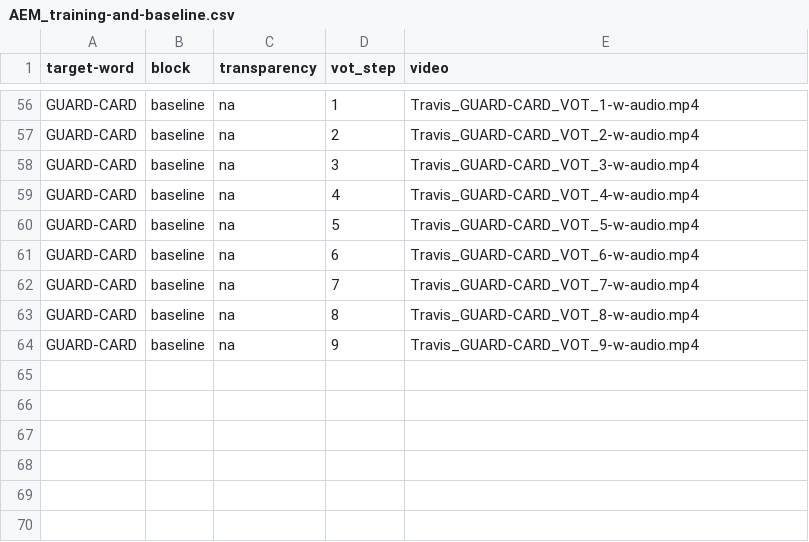
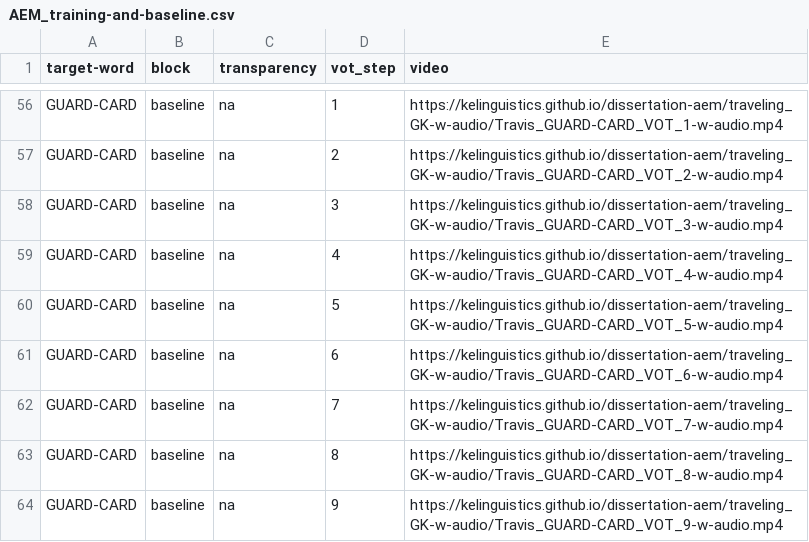
Before and after one commit to kelinguistics/dissertation-aem, a CSV file: csv/AEM_training-and-baseline.csv, drawn as a sheet; only a part is shown, gaps mark what is left out; the diff covers the shown part only; the diff names each change by its address in the sheet, - before the commit and + after, or states it on an @@ line.

```diff
--- a/csv/AEM_training-and-baseline.csv
+++ b/csv/AEM_training-and-baseline.csv
-E56 (video): Travis_GUARD-CARD_VOT_1-w-audio.mp4
+E56 (video): https://kelinguistics.github.io/dissertation-aem/traveling_GK-w-audio/Travis_GUARD-CARD_VOT_1-w-audio.mp4
-E57 (video): Travis_GUARD-CARD_VOT_2-w-audio.mp4
+E57 (video): https://kelinguistics.github.io/dissertation-aem/traveling_GK-w-audio/Travis_GUARD-CARD_VOT_2-w-audio.mp4
-E58 (video): Travis_GUARD-CARD_VOT_3-w-audio.mp4
+E58 (video): https://kelinguistics.github.io/dissertation-aem/traveling_GK-w-audio/Travis_GUARD-CARD_VOT_3-w-audio.mp4
-E59 (video): Travis_GUARD-CARD_VOT_4-w-audio.mp4
+E59 (video): https://kelinguistics.github.io/dissertation-aem/traveling_GK-w-audio/Travis_GUARD-CARD_VOT_4-w-audio.mp4
-E60 (video): Travis_GUARD-CARD_VOT_5-w-audio.mp4
+E60 (video): https://kelinguistics.github.io/dissertation-aem/traveling_GK-w-audio/Travis_GUARD-CARD_VOT_5-w-audio.mp4
-E61 (video): Travis_GUARD-CARD_VOT_6-w-audio.mp4
+E61 (video): https://kelinguistics.github.io/dissertation-aem/traveling_GK-w-audio/Travis_GUARD-CARD_VOT_6-w-audio.mp4
-E62 (video): Travis_GUARD-CARD_VOT_7-w-audio.mp4
+E62 (video): https://kelinguistics.github.io/dissertation-aem/traveling_GK-w-audio/Travis_GUARD-CARD_VOT_7-w-audio.mp4
-E63 (video): Travis_GUARD-CARD_VOT_8-w-audio.mp4
+E63 (video): https://kelinguistics.github.io/dissertation-aem/traveling_GK-w-audio/Travis_GUARD-CARD_VOT_8-w-audio.mp4
-E64 (video): Travis_GUARD-CARD_VOT_9-w-audio.mp4
+E64 (video): https://kelinguistics.github.io/dissertation-aem/traveling_GK-w-audio/Travis_GUARD-CARD_VOT_9-w-audio.mp4
```
Also changed, not shown: 54 edited cells elsewhere in this file, 5 other files.
